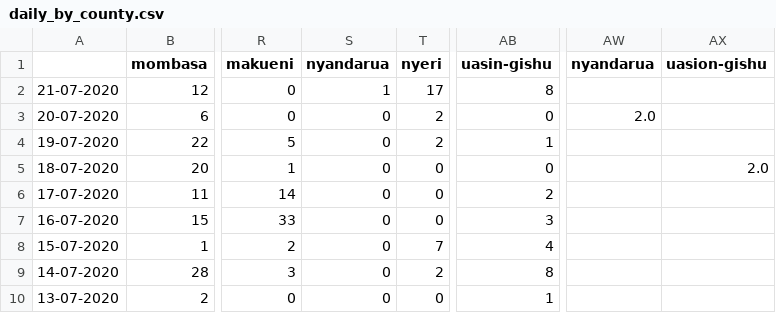
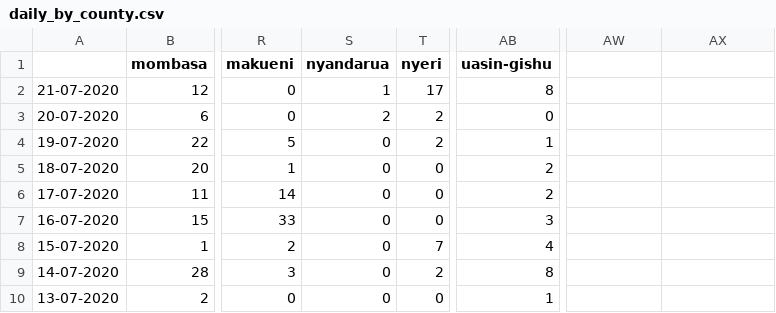
Before and after one commit to steveowk/CovidKE, a CSV file: daily_by_county.csv, drawn as a sheet; only a part is shown, gaps mark what is left out; the diff names each change by its address in the sheet, - before the commit and + after, or states it on an @@ line.

Commit message:
Update daily_by_county.csv

```diff
--- a/daily_by_county.csv
+++ b/daily_by_county.csv
-AW1: nyandarua
+AW1: (empty)
-AX1: uasion-gishu
+AX1: (empty)
-S3 (nyandarua): 0
+S3 (nyandarua): 2
-AW3: 2.0
+AW3: (empty)
-AB5 (uasin-gishu): 0
+AB5 (uasin-gishu): 2
-AX5: 2.0
+AX5: (empty)
```
